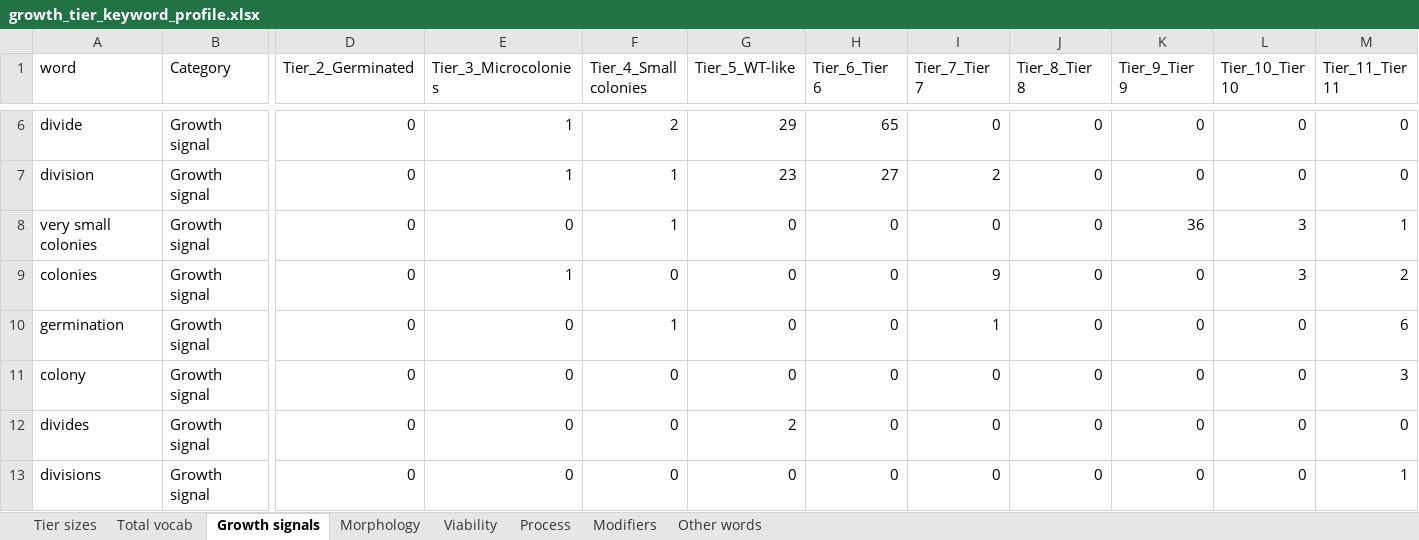
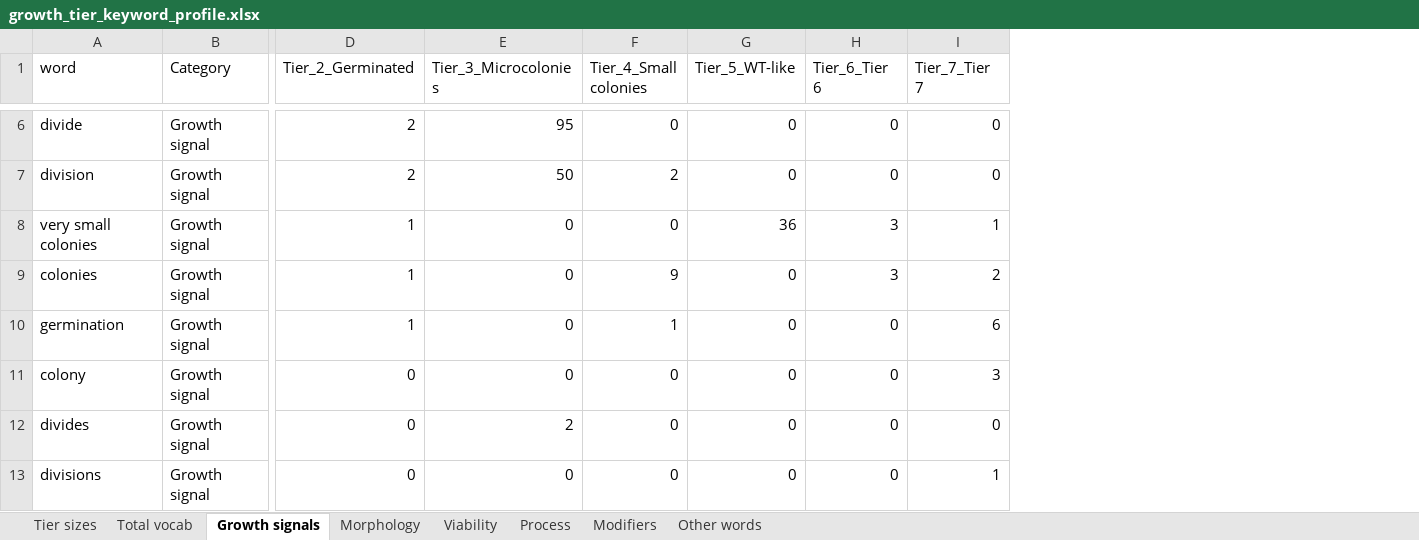
Before and after one commit to DIT-HAP/pombe_KO_phenotype_classification, an Excel workbook: data/2_keyword_profile/growth_tier_keyword_profile.xlsx, sheet Growth signals, drawn as a sheet; only a part is shown, gaps mark what is left out; values as stored, in another font and other column widths than the file's, no borders; the diff covers the shown part only; the diff names each change by its address in the sheet, - before the commit and + after, or states it on an @@ line.

```diff
--- a/data/2_keyword_profile/growth_tier_keyword_profile.xlsx (sheet Growth signals)
+++ b/data/2_keyword_profile/growth_tier_keyword_profile.xlsx (sheet Growth signals)
-column J (Tier_8_Tier 8), rows 6-13: all 0
-column K (Tier_9_Tier 9), rows 6-13: 0 | 0 | 36 | 0 | 0 | 0 | 0 | 0
-column L (Tier_10_Tier 10), rows 6-13: 0 | 0 | 3 | 3 | 0 | 0 | 0 | 0
-column M (Tier_11_Tier 11), rows 6-13: 0 | 0 | 1 | 2 | 6 | 3 | 0 | 1
-D6:D7 (Tier_2_Germinated): 0
+D6:D7 (Tier_2_Germinated): 2
-E6 (Tier_3_Microcolonies): 1
+E6 (Tier_3_Microcolonies): 95
-F6 (Tier_4_Small colonies): 2
+F6 (Tier_4_Small colonies): 0
-G6 (Tier_5_WT-like): 29
+G6 (Tier_5_WT-like): 0
-H6 (Tier_6_Tier 6): 65
+H6 (Tier_6_Tier 6): 0
-E7 (Tier_3_Microcolonies): 1
+E7 (Tier_3_Microcolonies): 50
-F7 (Tier_4_Small colonies): 1
+F7 (Tier_4_Small colonies): 2
-G7 (Tier_5_WT-like): 23
+G7 (Tier_5_WT-like): 0
-H7 (Tier_6_Tier 6): 27
+H7 (Tier_6_Tier 6): 0
-I7 (Tier_7_Tier 7): 2
+I7 (Tier_7_Tier 7): 0
-D8:D10 (Tier_2_Germinated): 0
+D8:D10 (Tier_2_Germinated): 1
-F8 (Tier_4_Small colonies): 1
+F8 (Tier_4_Small colonies): 0
-G8 (Tier_5_WT-like): 0
+G8 (Tier_5_WT-like): 36
-H8:H9 (Tier_6_Tier 6): 0
+H8:H9 (Tier_6_Tier 6): 3
-I8 (Tier_7_Tier 7): 0
+I8 (Tier_7_Tier 7): 1
-E9 (Tier_3_Microcolonies): 1
+E9 (Tier_3_Microcolonies): 0
-F9 (Tier_4_Small colonies): 0
+F9 (Tier_4_Small colonies): 9
-I9 (Tier_7_Tier 7): 9
+I9 (Tier_7_Tier 7): 2
-I10 (Tier_7_Tier 7): 1
+I10 (Tier_7_Tier 7): 6
-I11 (Tier_7_Tier 7): 0
+I11 (Tier_7_Tier 7): 3
-E12 (Tier_3_Microcolonies): 0
+E12 (Tier_3_Microcolonies): 2
-G12 (Tier_5_WT-like): 2
+G12 (Tier_5_WT-like): 0
-I13 (Tier_7_Tier 7): 0
+I13 (Tier_7_Tier 7): 1
```
Also changed, not shown: 25 edited cells elsewhere in this sheet, sheet Total vocab, sheet Other words, sheet Morphology, sheet Modifiers, sheet Tier sizes, sheet Viability, 1 more sheet, data/1_formatted/Hayles_2013_OB_formatted_phenotypes.xlsx, data/3_grouped_genes/Hayles_2013_OB_grouped_genes.xlsx, 24 other files.
